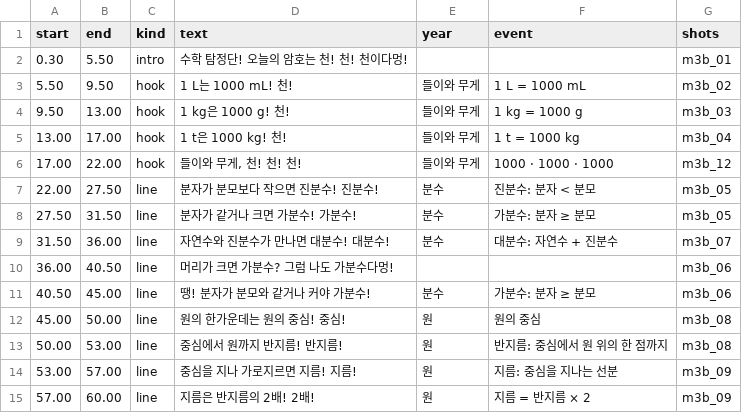
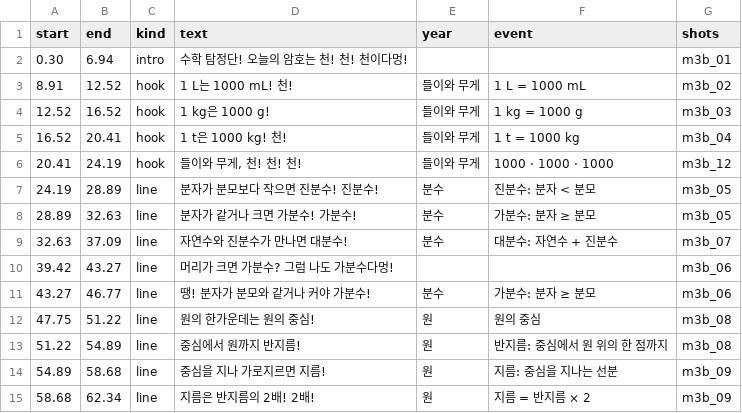
Before and after one commit to fire1200/jcos, a CSV file: video/math_3b_formula/timing.csv, drawn as a sheet; only a part is shown; the diff covers the shown part only.

```diff
--- a/video/math_3b_formula/timing.csv
+++ b/video/math_3b_formula/timing.csv
@@ -1,15 +1,15 @@
 start,end,kind,text,year,event,shots
-0.30,5.50,intro,수학 탐정단! 오늘의 암호는 천! 천! 천이다멍!,,,m3b_01
-5.50,9.50,hook,1 L는 1000 mL! 천!,들이와 무게,1 L = 1000 mL,m3b_02
-9.50,13.00,hook,1 kg은 1000 g! 천!,들이와 무게,1 kg = 1000 g,m3b_03
-13.00,17.00,hook,1 t은 1000 kg! 천!,들이와 무게,1 t = 1000 kg,m3b_04
-17.00,22.00,hook,"들이와 무게, 천! 천! 천!",들이와 무게,1000 · 1000 · 1000,m3b_12
-22.00,27.50,line,분자가 분모보다 작으면 진분수! 진분수!,분수,진분수: 분자 < 분모,m3b_05
-27.50,31.50,line,분자가 같거나 크면 가분수! 가분수!,분수,가분수: 분자 ≥ 분모,m3b_05
-31.50,36.00,line,자연수와 진분수가 만나면 대분수! 대분수!,분수,대분수: 자연수 + 진분수,m3b_07
-36.00,40.50,line,머리가 크면 가분수? 그럼 나도 가분수다멍!,,,m3b_06
-40.50,45.00,line,땡! 분자가 분모와 같거나 커야 가분수!,분수,가분수: 분자 ≥ 분모,m3b_06
-45.00,50.00,line,원의 한가운데는 원의 중심! 중심!,원,원의 중심,m3b_08
-50.00,53.00,line,중심에서 원까지 반지름! 반지름!,원,반지름: 중심에서 원 위의 한 점까지,m3b_08
-53.00,57.00,line,중심을 지나 가로지르면 지름! 지름!,원,지름: 중심을 지나는 선분,m3b_09
-57.00,60.00,line,지름은 반지름의 2배! 2배!,원,지름 = 반지름 × 2,m3b_09
+0.30,6.94,intro,수학 탐정단! 오늘의 암호는 천! 천! 천이다멍!,,,m3b_01
+8.91,12.52,hook,1 L는 1000 mL! 천!,들이와 무게,1 L = 1000 mL,m3b_02
+12.52,16.52,hook,1 kg은 1000 g!,들이와 무게,1 kg = 1000 g,m3b_03
+16.52,20.41,hook,1 t은 1000 kg! 천!,들이와 무게,1 t = 1000 kg,m3b_04
+20.41,24.19,hook,"들이와 무게, 천! 천! 천!",들이와 무게,1000 · 1000 · 1000,m3b_12
+24.19,28.89,line,분자가 분모보다 작으면 진분수! 진분수!,분수,진분수: 분자 < 분모,m3b_05
+28.89,32.63,line,분자가 같거나 크면 가분수! 가분수!,분수,가분수: 분자 ≥ 분모,m3b_05
+32.63,37.09,line,자연수와 진분수가 만나면 대분수!,분수,대분수: 자연수 + 진분수,m3b_07
+39.42,43.27,line,머리가 크면 가분수? 그럼 나도 가분수다멍!,,,m3b_06
+43.27,46.77,line,땡! 분자가 분모와 같거나 커야 가분수!,분수,가분수: 분자 ≥ 분모,m3b_06
+47.75,51.22,line,원의 한가운데는 원의 중심!,원,원의 중심,m3b_08
+51.22,54.89,line,중심에서 원까지 반지름!,원,반지름: 중심에서 원 위의 한 점까지,m3b_08
+54.89,58.68,line,중심을 지나 가로지르면 지름!,원,지름: 중심을 지나는 선분,m3b_09
+58.68,62.34,line,지름은 반지름의 2배! 2배!,원,지름 = 반지름 × 2,m3b_09
```
Also changed, not shown: 44 edited cells elsewhere in this file, video/math_2b_formula/shots.csv, video/math_2b_formula/timing.csv, 7 other files.
